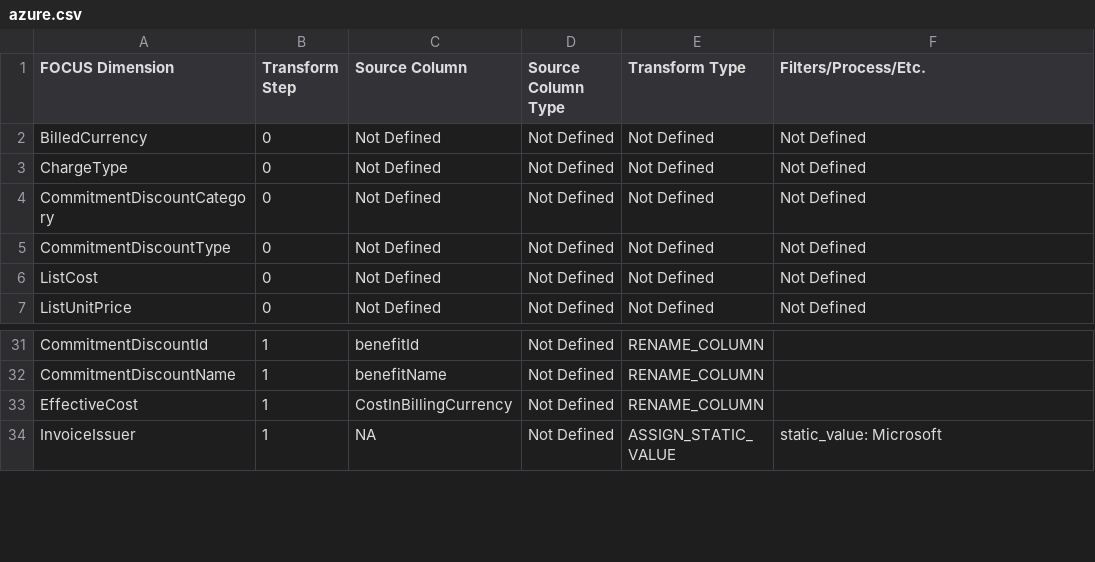
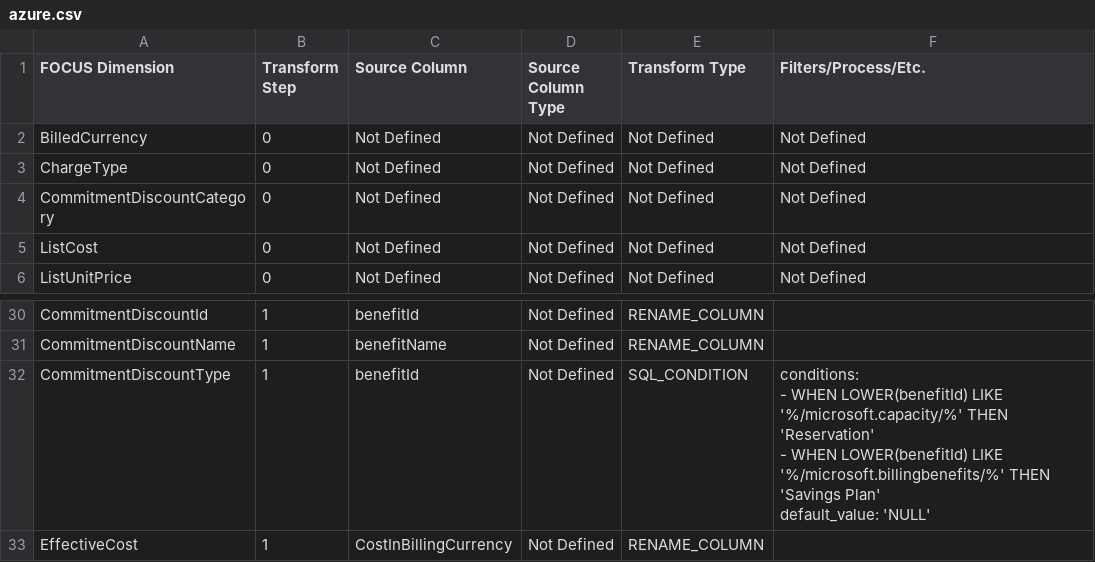
Before and after one commit to finopsfoundation/focus_converters, a CSV file: conversion_rules_export/csv/azure.csv, drawn as a sheet; only a part is shown, gaps mark what is left out; the shorter side is filled out with more unchanged rows.

Commit message:
Commit from GitHub Actions (Export Conversion Rules)
Signed-off-by: FinOps Converter Bot <finops-converter-bot@finops.org>

```diff
--- a/conversion_rules_export/csv/azure.csv
+++ b/conversion_rules_export/csv/azure.csv
@@ -4,3 +4,2 @@ ChargeType,0,Not Defined,Not Defined,Not Defined,Not Defined
 CommitmentDiscountCategory,0,Not Defined,Not Defined,Not Defined,Not Defined
-CommitmentDiscountType,0,Not Defined,Not Defined,Not Defined,Not Defined
 ListCost,0,Not Defined,Not Defined,Not Defined,Not Defined
@@ -45,2 +44,7 @@ CommitmentDiscountId,1,benefitId,Not Defined,RENAME_COLUMN,
 CommitmentDiscountName,1,benefitName,Not Defined,RENAME_COLUMN,
+CommitmentDiscountType,1,benefitId,Not Defined,SQL_CONDITION,"conditions:
+- WHEN LOWER(benefitId) LIKE '%/microsoft.capacity/%' THEN 'Reservation'
+- WHEN LOWER(benefitId) LIKE '%/microsoft.billingbenefits/%' THEN 'Savings Plan'
+default_value: 'NULL'
+"
 EffectiveCost,1,CostInBillingCurrency,Not Defined,RENAME_COLUMN,
```
Also changed, not shown: 2 other files.
